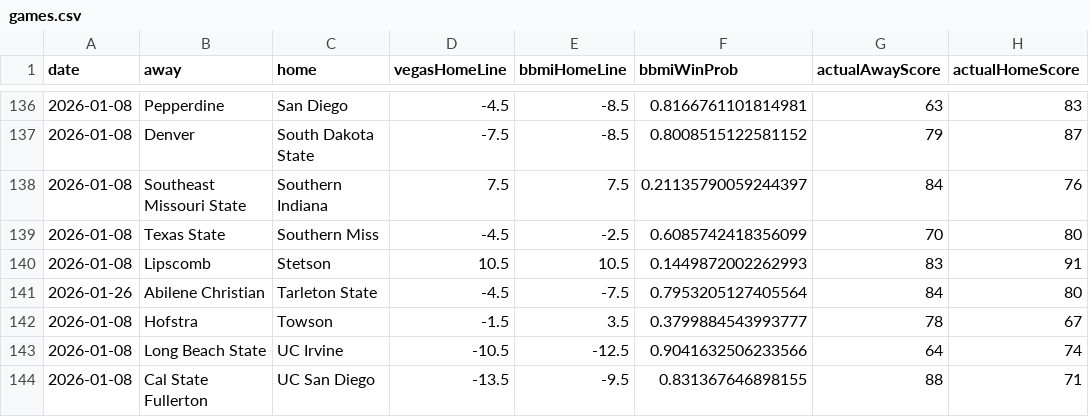
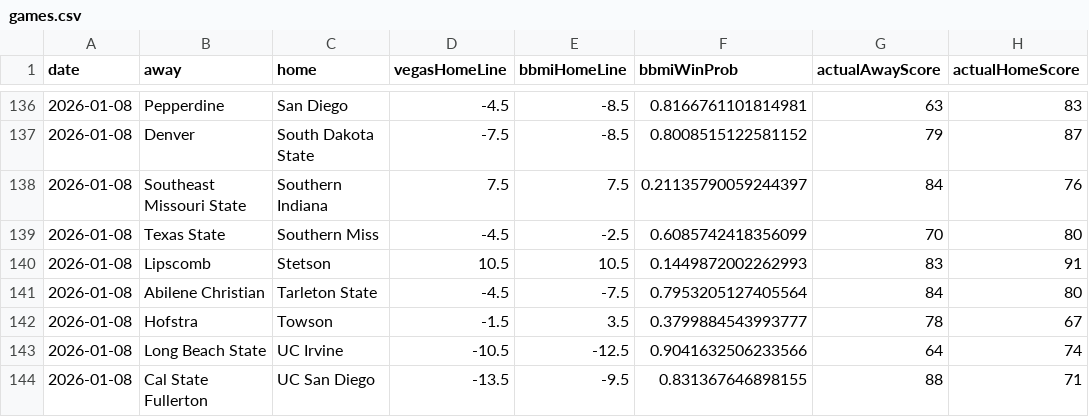
Before and after one commit to andrewbrantner-wq/bbmi, a CSV file: src/data/betting-lines/games.csv, drawn as a sheet; only a part is shown, gaps mark what is left out; the diff names each change by its address in the sheet, - before the commit and + after, or states it on an @@ line.

```diff
--- a/src/data/betting-lines/games.csv
+++ b/src/data/betting-lines/games.csv
-A141 (date): 2026-01-26
+A141 (date): 2026-01-08
```
Also changed, not shown: src/data/seeding/seeding.csv, src/data/wiaa-rankings/WIAArankings.csv, 7 other files.
